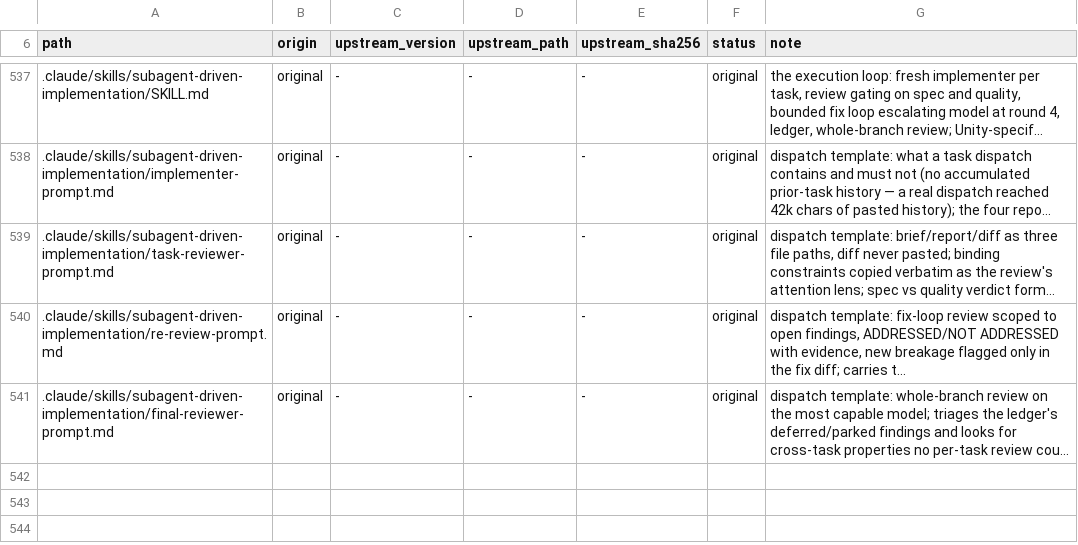
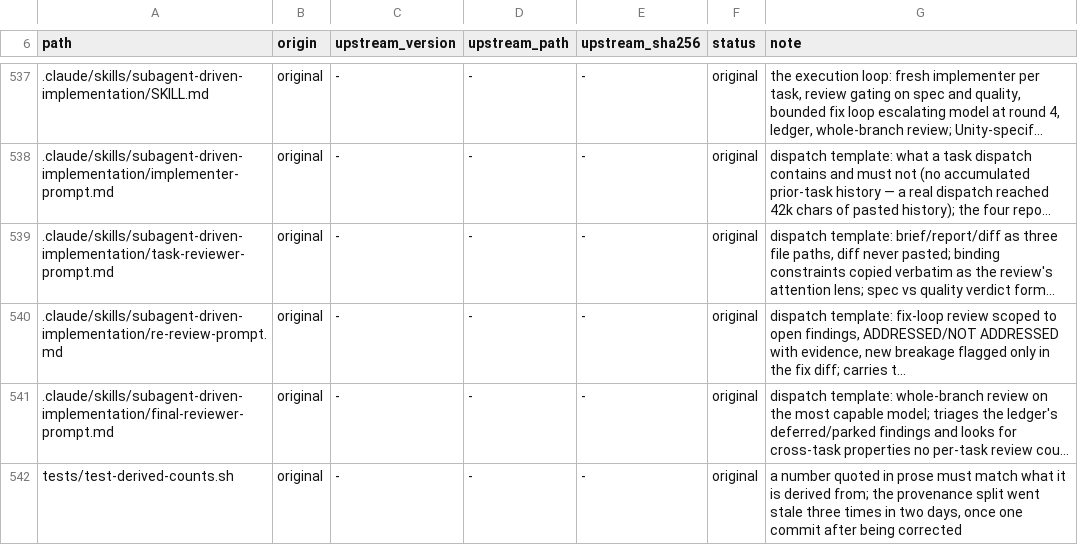
Before and after one commit to OmerZeyveli/kinglet-unity, a TSV file: provenance.tsv, drawn as a sheet; only a part is shown, gaps mark what is left out; long unchanged cells end in …; the diff names each change by its address in the sheet, - before the commit and + after, or states it on an @@ line.

Commit message:
test(counts): assert the provenance split rather than asking people to re-derive it
CREDITS.md and README.md quote how many tracked files are verbatim and
modified. It is derived from provenance.tsv and moves whenever a row's
status changes.

It has gone stale four times in two days. It read 34/67 against a
manifest saying 30/71 and shipped that way for four days. A fix wave
corrected it, and that wave's own next commit made it 29/72 without
re-deriving the prose. A third number, the original-row count, was found
reading 425 against 434. And the first run of this very guard caught the
fourth: adding this file to provenance.tsv moved the original count to
435 while CREDITS.md still said 434.

After the second, CREDITS.md gained a paragraph telling readers to
re-derive before quoting. It went stale twice more anyway, because a
warning is not a guard: nothing failed, so nothing said so.

The fourth instance also settled what to do about that third number. It
moves on every commit that adds a tracked file and tells a reader
nothing they would act on, so it is removed from prose rather than
asserted — chasing it would mean touching CREDITS.md on most commits.
The verbatim/modified split stays and is now checked: it moves only when
a status flips, and it says something real about how much of the
vendored layer survives unedited.

Seen to fail three ways in a worktree: a stale split is named, a stale
count is named, and rewording the prose so the greps match nothing trips
a second assertion rather than passing vacuously.

```diff
--- a/provenance.tsv
+++ b/provenance.tsv
+row 542: tests/test-derived-counts.sh | original | - | - | - | original | a number quoted in prose must match what it is derived from; the provenance split went stale three times in two days, once one commit after being corrected
```
Also changed, not shown: 2 other files.
